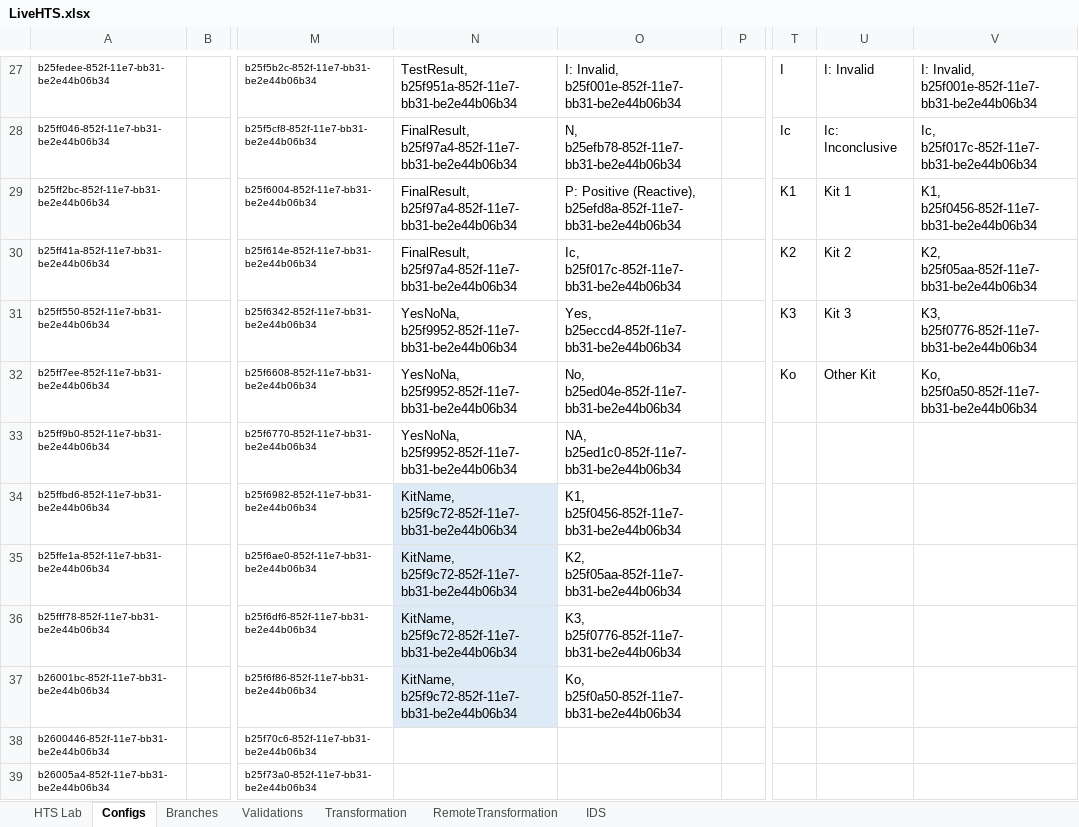
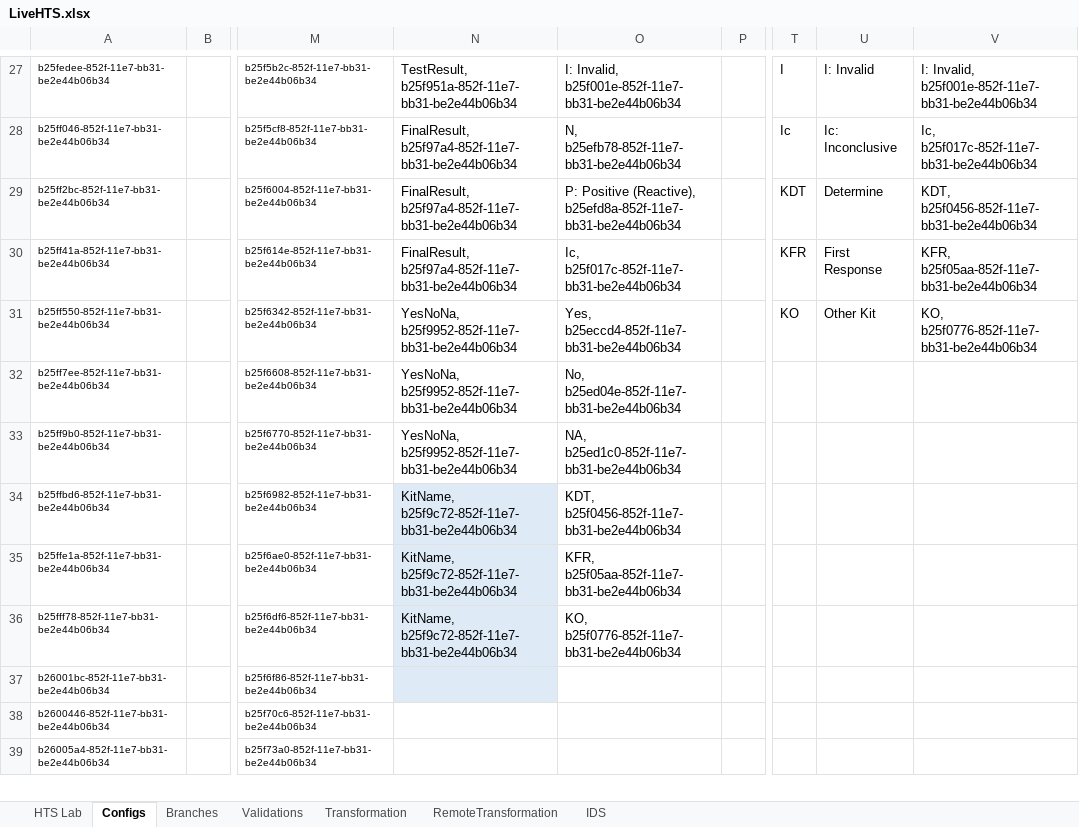
Before and after one commit to palladiumkenya/afyamobile, an Excel workbook: Template/LiveHTS.xlsx, sheet Configs, drawn as a sheet; only a part is shown, gaps mark what is left out; values as stored, in another font and other column widths than the file's, no borders; table styles not drawn; the diff names each change by its address in the sheet, - before the commit and + after, or states it on an @@ line.

Commit message:
item _q template formatting.

```diff
--- a/Template/LiveHTS.xlsx (sheet Configs)
+++ b/Template/LiveHTS.xlsx (sheet Configs)
-T29: K1
+T29: KDT
-U29: Kit 1
+U29: Determine
-V29: K1, b25f0456-852f-11e7-bb31-be2e44b06b34
+V29: KDT, b25f0456-852f-11e7-bb31-be2e44b06b34
-T30: K2
+T30: KFR
-U30: Kit 2
+U30: First Response
-V30: K2, b25f05aa-852f-11e7-bb31-be2e44b06b34
+V30: KFR, b25f05aa-852f-11e7-bb31-be2e44b06b34
-T31: K3
+T31: KO
-U31: Kit 3
+U31: Other Kit
-V31: K3, b25f0776-852f-11e7-bb31-be2e44b06b34
+V31: KO, b25f0776-852f-11e7-bb31-be2e44b06b34
-T32: Ko
+T32: (empty)
-U32: Other Kit
+U32: (empty)
-V32: Ko, b25f0a50-852f-11e7-bb31-be2e44b06b34
+V32: (empty)
-O34: K1, b25f0456-852f-11e7-bb31-be2e44b06b34
+O34: KDT, b25f0456-852f-11e7-bb31-be2e44b06b34
-O35: K2, b25f05aa-852f-11e7-bb31-be2e44b06b34
+O35: KFR, b25f05aa-852f-11e7-bb31-be2e44b06b34
-O36: K3, b25f0776-852f-11e7-bb31-be2e44b06b34
+O36: KO, b25f0776-852f-11e7-bb31-be2e44b06b34
-N37: KitName, b25f9c72-852f-11e7-bb31-be2e44b06b34
+N37: (empty)
-O37: Ko, b25f0a50-852f-11e7-bb31-be2e44b06b34
+O37: (empty)
```
Also changed, not shown: 9 other files.
